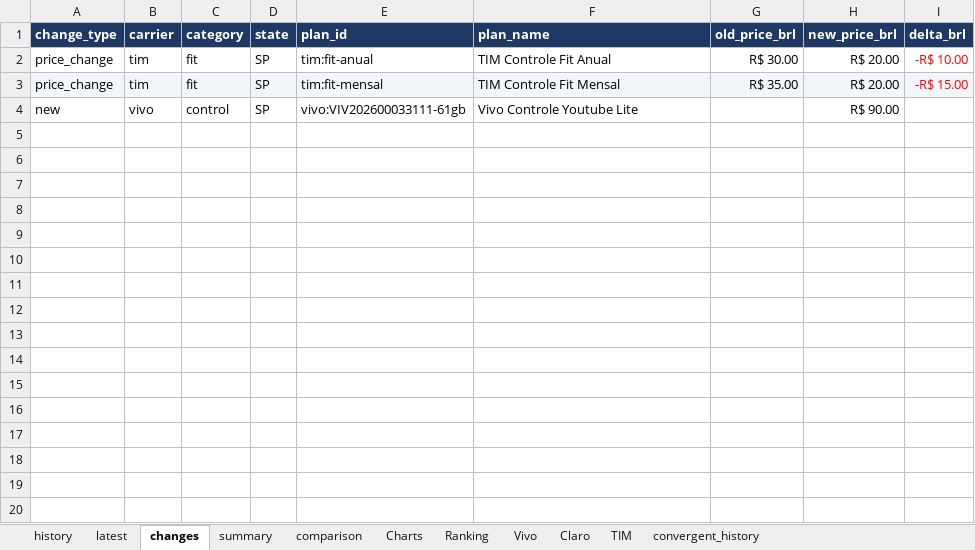
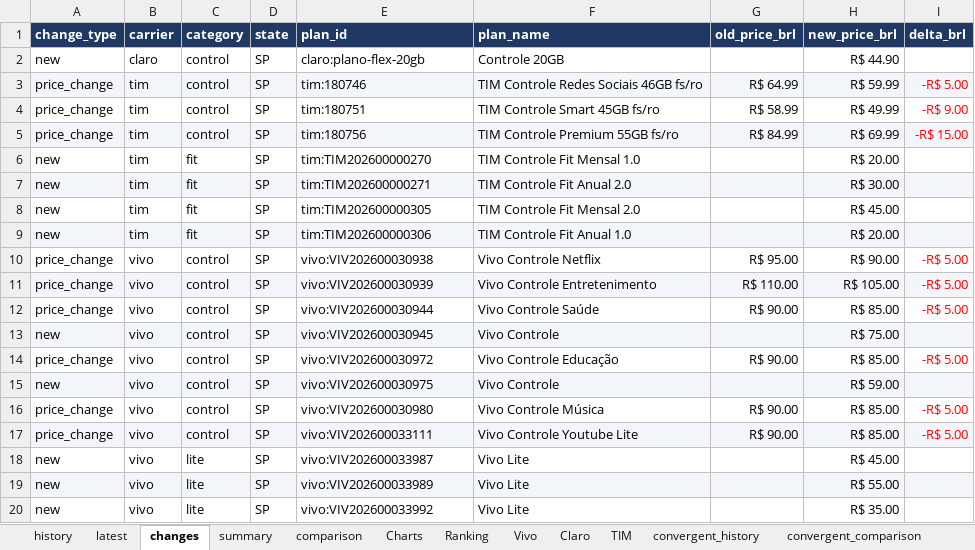
Before and after one commit to rafaelxoliver4-art/prompt-project-builder, an Excel workbook: projects/mobile-price-tracker/data/mobile_plans.xlsx, sheet changes, drawn as a sheet; only a part is shown; values as stored, in another font and other column widths than the file's, no borders; addresses are those after the commit; the diff covers the shown part only; the diff names each change by its address in the sheet, - before the commit and + after, or states it on an @@ line.

```diff
--- a/projects/mobile-price-tracker/data/mobile_plans.xlsx (sheet changes)
+++ b/projects/mobile-price-tracker/data/mobile_plans.xlsx (sheet changes)
+sheet tab: convergent_comparison
+row 2: new | claro | control | SP | claro:plano-flex-20gb | Controle 20GB |  | R$ 44.90
+row 3: price_change | tim | control | SP | tim:180746 | TIM Controle Redes Sociais 46GB fs/ro | R$ 64.99 | R$ 59.99 | -R$ 5.00
-C4:C5 (category): fit
+C4:C5 (category): control
-E4 (plan_id): tim:fit-anual
+E4 (plan_id): tim:180751
-F4 (plan_name): TIM Controle Fit Anual
+F4 (plan_name): TIM Controle Smart 45GB fs/ro
-G4 (old_price_brl): R$ 30.00
+G4 (old_price_brl): R$ 58.99
-H4 (new_price_brl): R$ 20.00
+H4 (new_price_brl): R$ 49.99
-I4 (delta_brl): -R$ 10.00
+I4 (delta_brl): -R$ 9.00
-E5 (plan_id): tim:fit-mensal
+E5 (plan_id): tim:180756
-F5 (plan_name): TIM Controle Fit Mensal
+F5 (plan_name): TIM Controle Premium 55GB fs/ro
-G5 (old_price_brl): R$ 35.00
+G5 (old_price_brl): R$ 84.99
-H5 (new_price_brl): R$ 20.00
+H5 (new_price_brl): R$ 69.99
+row 6: new | tim | fit | SP | tim:TIM202600000270 | TIM Controle Fit Mensal 1.0 |  | R$ 20.00
+row 7: new | tim | fit | SP | tim:TIM202600000271 | TIM Controle Fit Anual 2.0 |  | R$ 30.00
+row 8: new | tim | fit | SP | tim:TIM202600000305 | TIM Controle Fit Mensal 2.0 |  | R$ 45.00
+row 9: new | tim | fit | SP | tim:TIM202600000306 | TIM Controle Fit Anual 1.0 |  | R$ 20.00
+row 10: price_change | vivo | control | SP | vivo:VIV202600030938 | Vivo Controle Netflix | R$ 95.00 | R$ 90.00 | -R$ 5.00
+row 11: price_change | vivo | control | SP | vivo:VIV202600030939 | Vivo Controle Entretenimento | R$ 110.00 | R$ 105.00 | -R$ 5.00
+row 12: price_change | vivo | control | SP | vivo:VIV202600030944 | Vivo Controle Saúde | R$ 90.00 | R$ 85.00 | -R$ 5.00
+row 13: new | vivo | control | SP | vivo:VIV202600030945 | Vivo Controle |  | R$ 75.00
+row 14: price_change | vivo | control | SP | vivo:VIV202600030972 | Vivo Controle Educação | R$ 90.00 | R$ 85.00 | -R$ 5.00
-A15:I15 fill: none
+A15:I15 fill: #F2F5FA
-E15 (plan_id): vivo:VIV202600033111-61gb
+E15 (plan_id): vivo:VIV202600030975
-F15 (plan_name): Vivo Controle Youtube Lite
+F15 (plan_name): Vivo Controle
-H15 (new_price_brl): R$ 90.00
+H15 (new_price_brl): R$ 59.00
+row 16: price_change | vivo | control | SP | vivo:VIV202600030980 | Vivo Controle Música | R$ 90.00 | R$ 85.00 | -R$ 5.00
+row 17: price_change | vivo | control | SP | vivo:VIV202600033111 | Vivo Controle Youtube Lite | R$ 90.00 | R$ 85.00 | -R$ 5.00
+row 18: new | vivo | lite | SP | vivo:VIV202600033987 | Vivo Lite |  | R$ 45.00
+row 19: new | vivo | lite | SP | vivo:VIV202600033989 | Vivo Lite |  | R$ 55.00
+row 20: new | vivo | lite | SP | vivo:VIV202600033992 | Vivo Lite |  | R$ 35.00
```
Also changed, not shown: 19 added rows elsewhere in this sheet, sheet history, sheet convergent_history, sheet latest, sheet Ranking, sheet Vivo, sheet TIM, 4 more sheets, charts or pictures.
